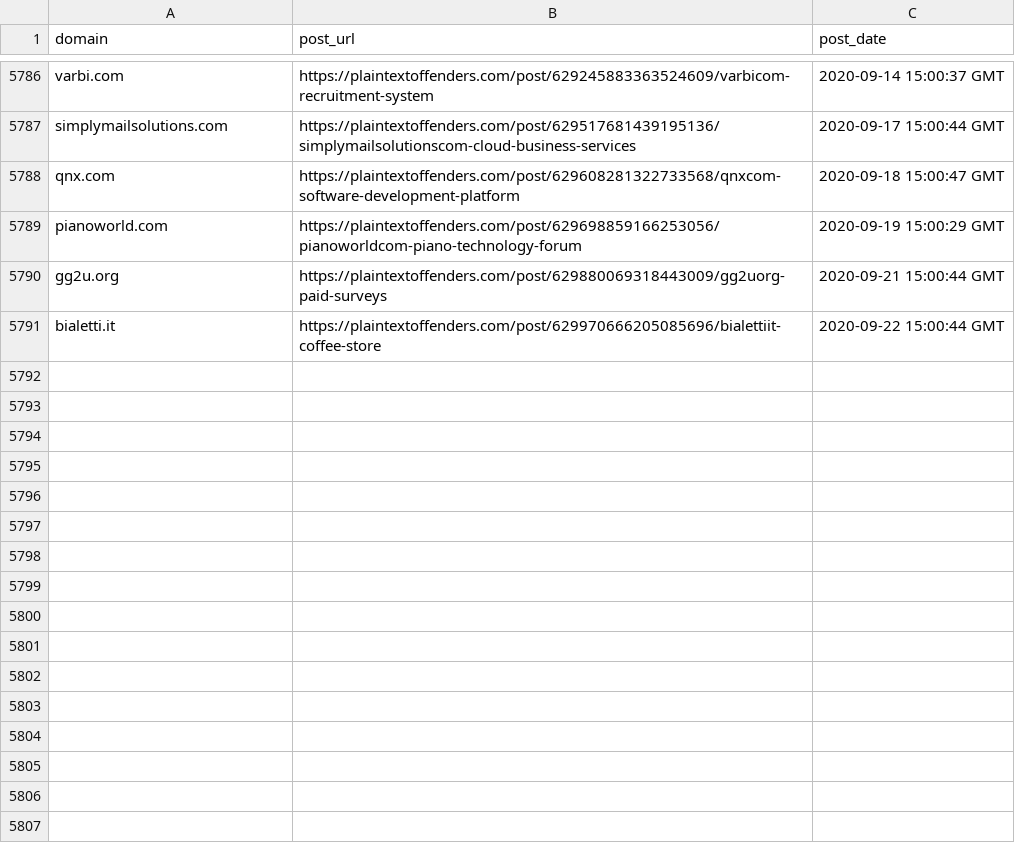
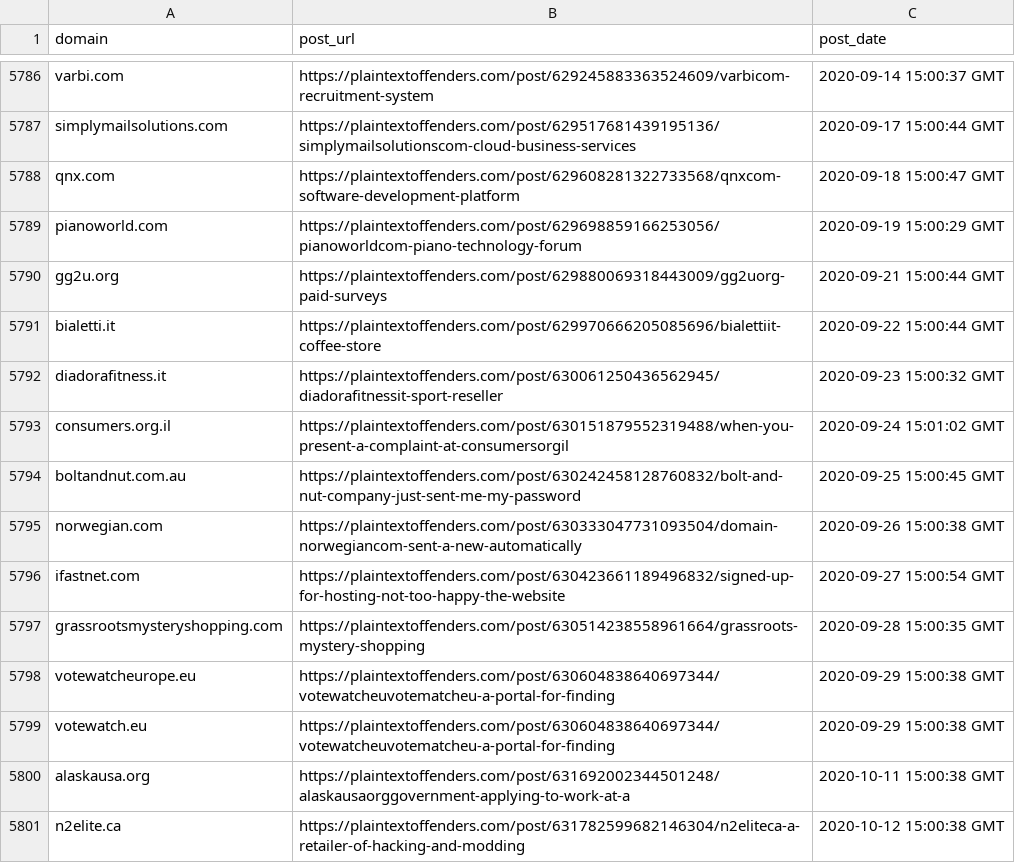
Before and after one commit to plaintextoffenders/plaintextoffenders, a CSV file: offenders.csv, drawn as a sheet; only a part is shown, gaps mark what is left out.

Commit message:
Update offenders list

```diff
--- a/offenders.csv
+++ b/offenders.csv
@@ -5791 +5791,11 @@ gg2u.org,https://plaintextoffenders.com/post/629880069318443009/gg2uorg-paid-sur
 bialetti.it,https://plaintextoffenders.com/post/629970666205085696/bialettiit-coffee-store,2020-09-22 15:00:44 GMT
+diadorafitness.it,https://plaintextoffenders.com/post/630061250436562945/diadorafitnessit-sport-reseller,2020-09-23 15:00:32 GMT
+consumers.org.il,https://plaintextoffenders.com/post/630151879552319488/when-you-present-a-complaint-at-consumersorgil,2020-09-24 15:01:02 GMT
+boltandnut.com.au,https://plaintextoffenders.com/post/630242458128760832/bolt-and-nut-company-just-sent-me-my-password,2020-09-25 15:00:45 GMT
+norwegian.com,https://plaintextoffenders.com/post/630333047731093504/domain-norwegiancom-sent-a-new-automatically,2020-09-26 15:00:38 GMT
+ifastnet.com,https://plaintextoffenders.com/post/630423661189496832/signed-up-for-hosting-not-too-happy-the-website,2020-09-27 15:00:54 GMT
+grassrootsmysteryshopping.com,https://plaintextoffenders.com/post/630514238558961664/grassroots-mystery-shopping,2020-09-28 15:00:35 GMT
+votewatcheurope.eu,https://plaintextoffenders.com/post/630604838640697344/votewatcheuvotematcheu-a-portal-for-finding,2020-09-29 15:00:38 GMT
+votewatch.eu,https://plaintextoffenders.com/post/630604838640697344/votewatcheuvotematcheu-a-portal-for-finding,2020-09-29 15:00:38 GMT
+alaskausa.org,https://plaintextoffenders.com/post/631692002344501248/alaskausaorggovernment-applying-to-work-at-a,2020-10-11 15:00:38 GMT
+n2elite.ca,https://plaintextoffenders.com/post/631782599682146304/n2eliteca-a-retailer-of-hacking-and-modding,2020-10-12 15:00:38 GMT
```
